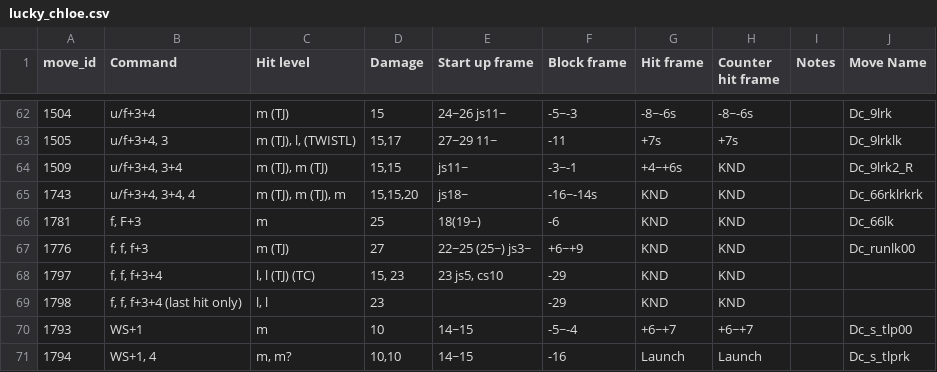
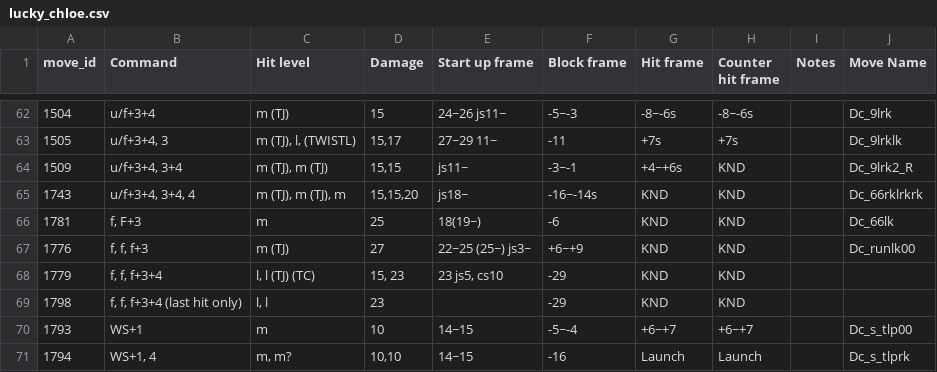
Before and after one commit to dcep93/TekkenBot, a CSV file: assets/database/lucky_chloe.csv, drawn as a sheet; only a part is shown, gaps mark what is left out; the diff covers the shown part only.

```diff
--- a/assets/database/lucky_chloe.csv
+++ b/assets/database/lucky_chloe.csv
@@ -67,3 +67,3 @@ move_id	Command	Hit level	Damage	Start up frame	Block frame	Hit frame	Counter hi
 1776	f, f, f+3	m (TJ)	27	22~25 (25~) js3~	+6~+9	KND	KND		Dc_runlk00
-1797	f, f, f+3+4	l, l (TJ) (TC)	15, 23	23 js5, cs10	-29	KND	KND		
+1779	f, f, f+3+4	l, l (TJ) (TC)	15, 23	23 js5, cs10	-29	KND	KND		
 1798	f, f, f+3+4 (last hit only)	l, l	23		-29	KND	KND		
```
Also changed, not shown: 10 edited cells elsewhere in this file.
